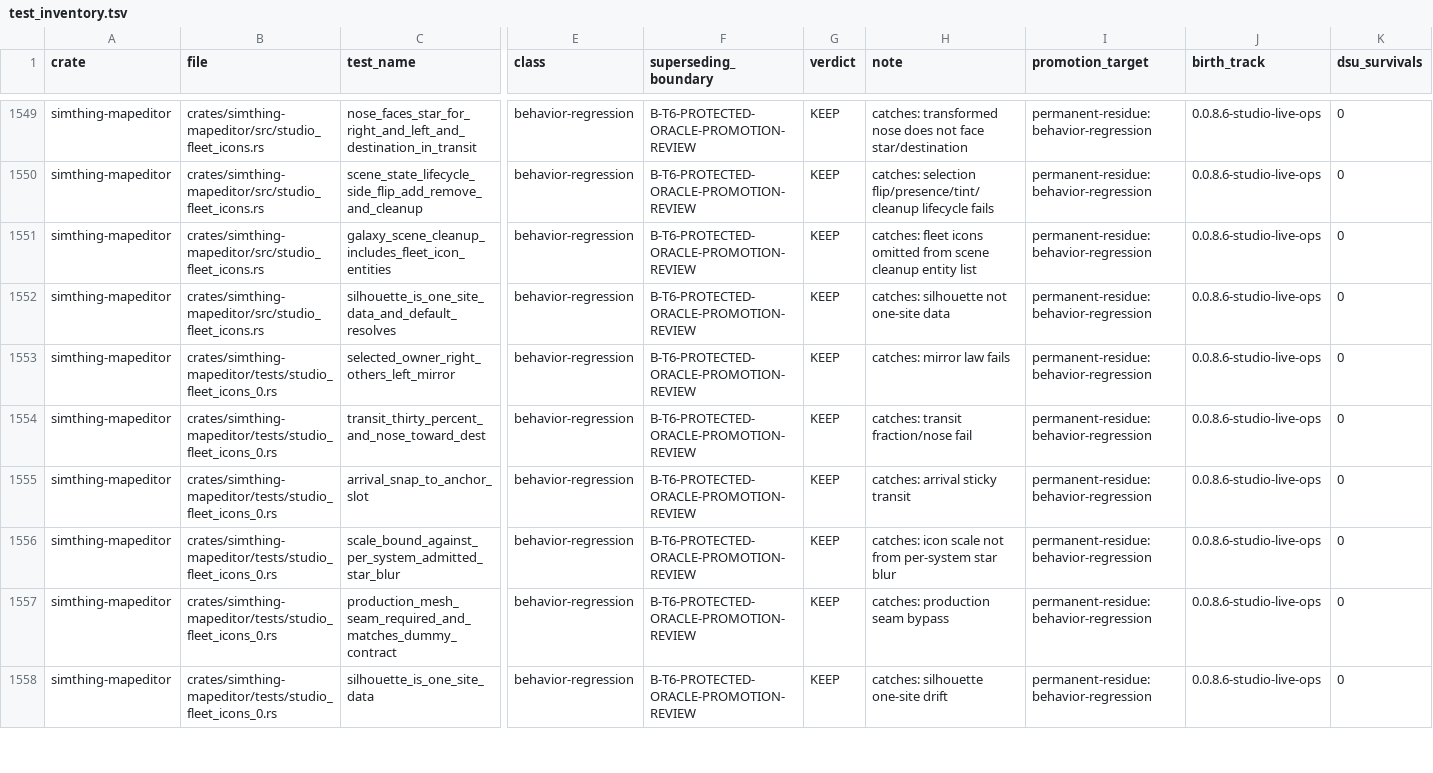
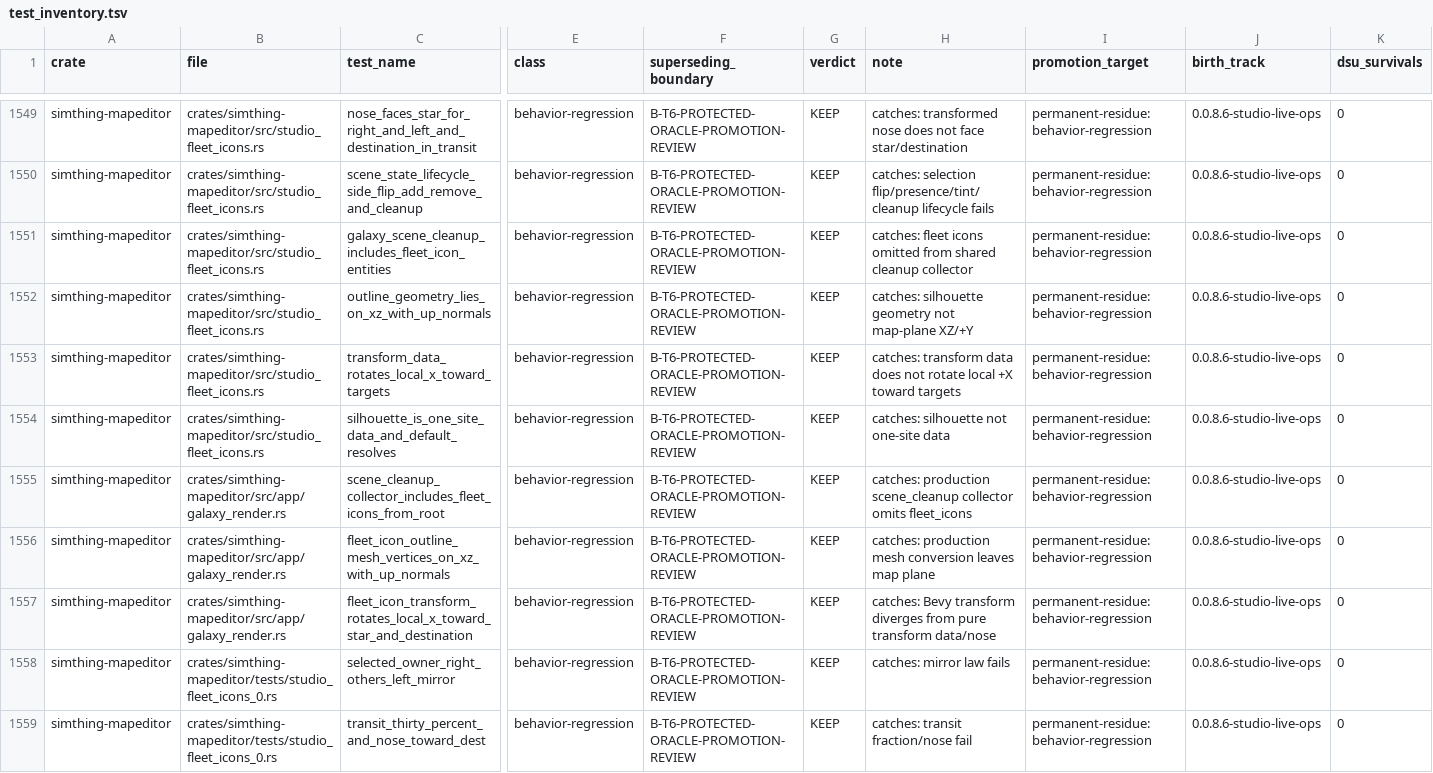
Before and after one commit to khorum08/SimThing, a TSV file: scripts/ci/test_inventory.tsv, drawn as a sheet; only a part is shown, gaps mark what is left out; the shorter side is filled out with more unchanged rows; rows hold the shown columns only; the diff names each change by its address in the sheet, - before the commit and + after, or states it on an @@ line.

Commit message:
fix(studio): remand-2 share lifecycle planner and cleanup collector
Bevy sync_fleet_icons_system applies fleet_icon_entity_ops from the same
planner as headless tests. scene_cleanup uses collect_galaxy_scene_cleanup_entities.
Pure outline geometry + transform data drive mesh/Transform; production-module
tests bite mesh XZ/+Y and Bevy rotation.

Remand: 5076130563
HD-RECEIPT: c88f057a19fc
ORIENT-RECEIPT: 2c9fde39d1d6
ANCHOR-ACK: field-policy-time-decisions
ANCHOR-ACK: founding-ontology-invariants
ANCHOR-ACK: movement-front
ANCHOR-ACK: session-lifecycle-adr-family
ANCHOR-ACK: stead-spatial-contract-core
ANCHOR-ACK: structural-execution-convergence
ANCHOR-ACK: workshop-candidate-homing

```diff
--- a/scripts/ci/test_inventory.tsv
+++ b/scripts/ci/test_inventory.tsv
-H1551 (note): …omitted from scene cleanup entity list
+H1551 (note): …omitted from shared cleanup collector
+row 1552: simthing-mapeditor | crates/simthing-mapeditor/src/studio_fleet_icons.rs | outline_geometry_lies_on_xz_with_up_normals | behavior-regression | B-T6-PROTECTED-ORACLE-PROMOTION-REVIEW | KEEP | catches: silhouette geometry not map-plane XZ/+Y | permanent-residue:behavior-regression | 0.0.8.6-studio-live-ops | 0
+row 1553: simthing-mapeditor | crates/simthing-mapeditor/src/studio_fleet_icons.rs | transform_data_rotates_local_x_toward_targets | behavior-regression | B-T6-PROTECTED-ORACLE-PROMOTION-REVIEW | KEEP | catches: transform data does not rotate local +X toward targets | permanent-residue:behavior-regression | 0.0.8.6-studio-live-ops | 0
+row 1555: simthing-mapeditor | crates/simthing-mapeditor/src/app/galaxy_render.rs | scene_cleanup_collector_includes_fleet_icons_from_root | behavior-regression | B-T6-PROTECTED-ORACLE-PROMOTION-REVIEW | KEEP | catches: production scene_cleanup collector omits fleet_icons | permanent-residue:behavior-regression | 0.0.8.6-studio-live-ops | 0
+row 1556: simthing-mapeditor | crates/simthing-mapeditor/src/app/galaxy_render.rs | fleet_icon_outline_mesh_vertices_on_xz_with_up_normals | behavior-regression | B-T6-PROTECTED-ORACLE-PROMOTION-REVIEW | KEEP | catches: production mesh conversion leaves map plane | permanent-residue:behavior-regression | 0.0.8.6-studio-live-ops | 0
+row 1557: simthing-mapeditor | crates/simthing-mapeditor/src/app/galaxy_render.rs | fleet_icon_transform_rotates_local_x_toward_star_and_destination | behavior-regression | B-T6-PROTECTED-ORACLE-PROMOTION-REVIEW | KEEP | catches: Bevy transform diverges from pure transform data/nose | permanent-residue:behavior-regression | 0.0.8.6-studio-live-ops | 0
```
Also changed, not shown: scripts/ci/inspect_justifications.tsv, scripts/ci/triage_log.tsv, 4 other files.
